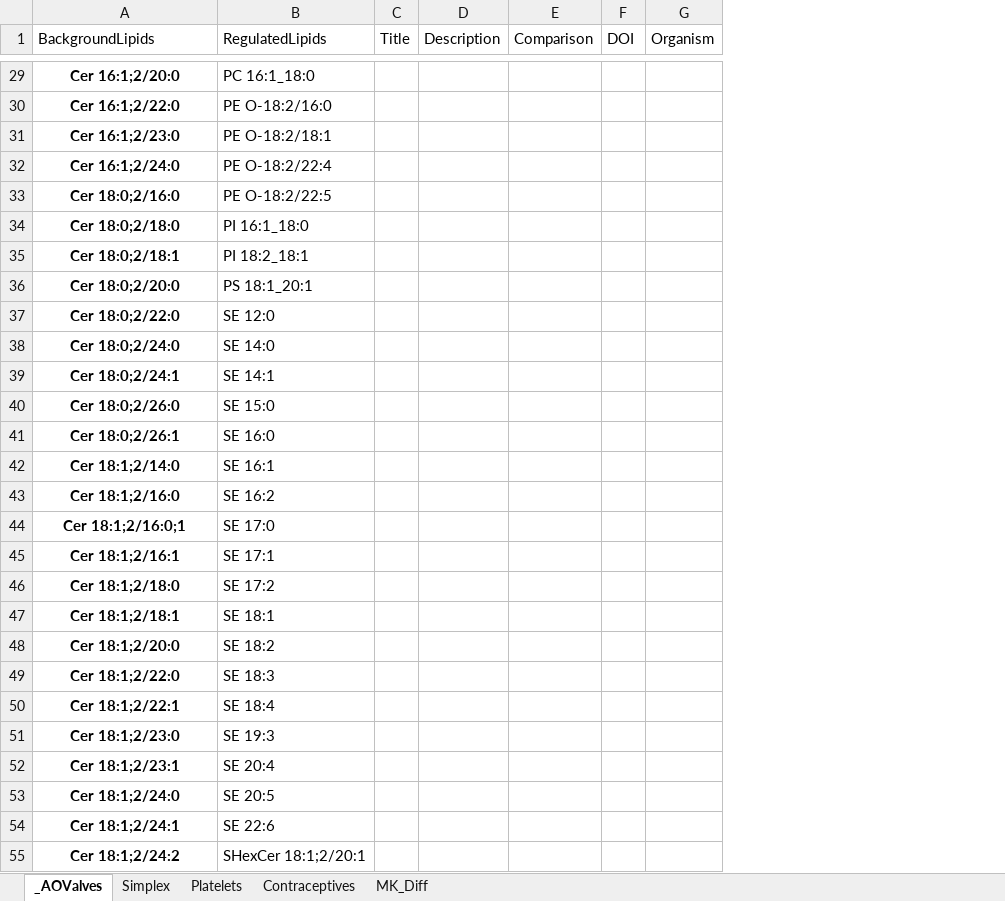
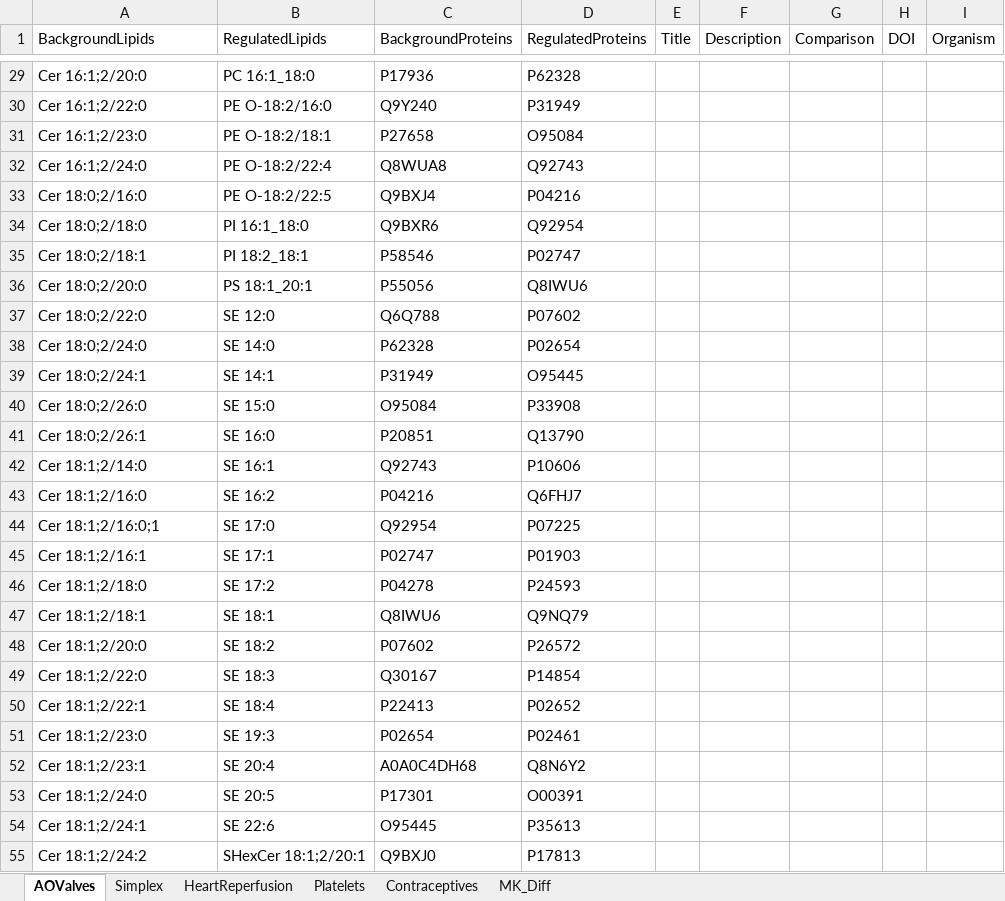
Before and after one commit to lifs-tools/maptogo, an Excel workbook: Data/examples.xlsx, sheet AOValves, drawn as a sheet; only a part is shown, gaps mark what is left out; values as stored, in another font and other column widths than the file's, no borders; the diff covers the shown part only; the diff names each change by its address in the sheet, - before the commit and + after, or states it on an @@ line.

Commit message:
added button for adding predefind background proteome

```diff
--- a/Data/examples.xlsx (sheet AOValves)
+++ b/Data/examples.xlsx (sheet AOValves)
-sheet tab: _AOValves
+sheet tab: AOValves
+sheet tab: HeartReperfusion
+column C (BackgroundProteins), rows 29-55: P17936 | Q9Y240 | P27658 | Q8WUA8 | Q9BXJ4 | Q9BXR6 | P58546 | P55056 | Q6Q788 | P62328 | P31949 | O95084 | P20851 | Q92743 | P04216 | Q92954 | P02747 | P04278 | Q8IWU6 | P07602 | Q30167 | P22413 | P02654 | A0A0C4DH68 | P17301 | O95445 | Q9BXJ0
+column D (RegulatedProteins), rows 29-55: P62328 | P31949 | O95084 | Q92743 | P04216 | Q92954 | P02747 | Q8IWU6 | P07602 | P02654 | O95445 | P33908 | Q13790 | P10606 | Q6FHJ7 | P07225 | P01903 | P24593 | Q9NQ79 | P26572 | P14854 | P02652 | P02461 | Q8N6Y2 | O00391 | P35613 | P17813
@@ A29:A55 bold: on → off, alignment: center → left @@
```
Also changed, not shown: 1459 added rows, 41 edited cells and cell formats elsewhere in this sheet, 4 other files.
